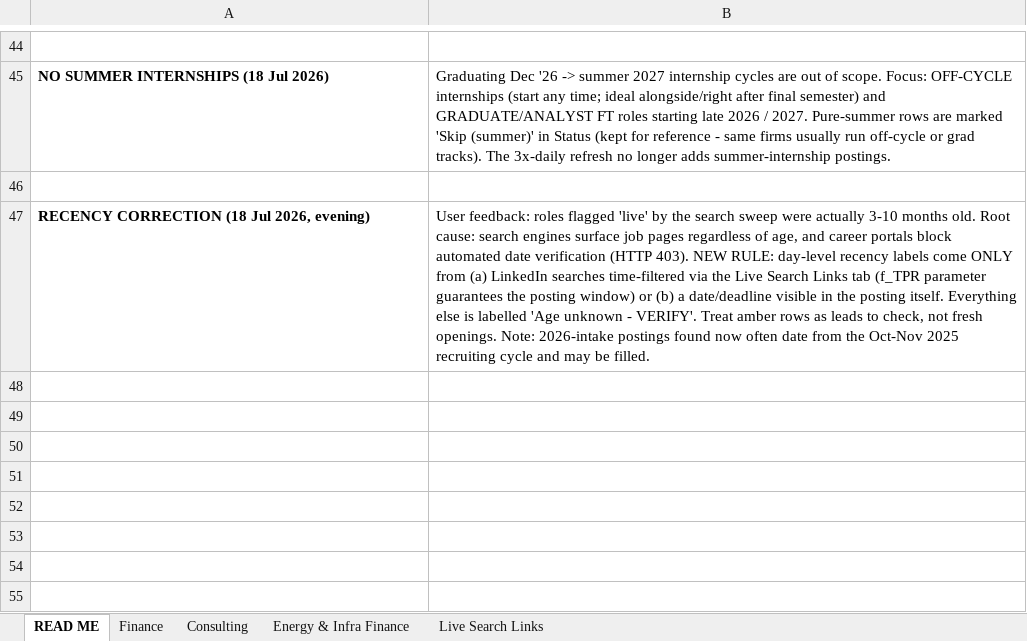
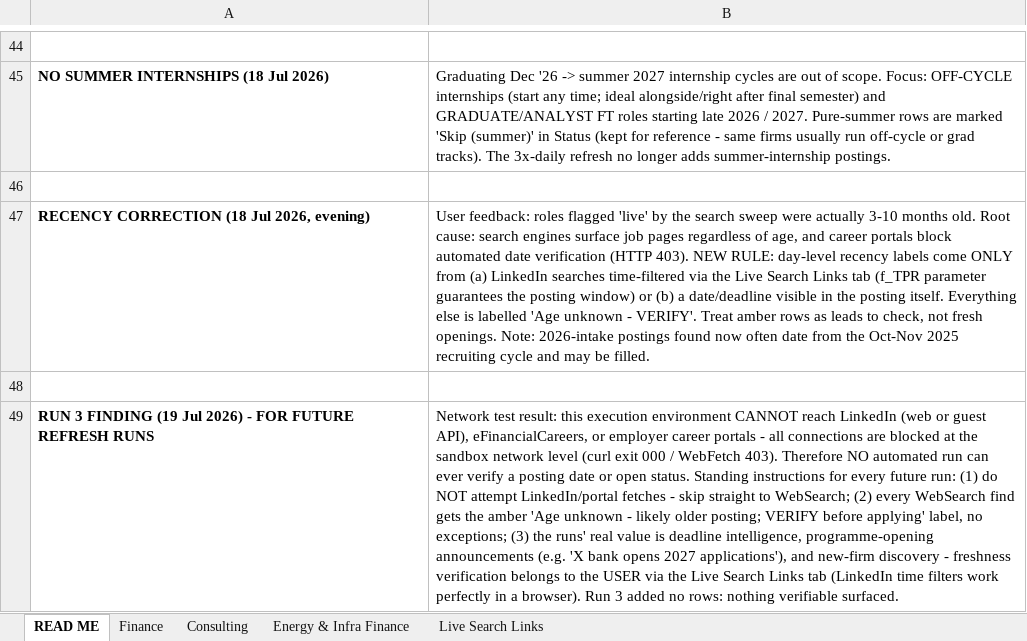
Before and after one commit to trivediji16/Job-Hunt---Finance, an Excel workbook: Finance_Consulting_Job_Tracker.xlsx, sheet READ ME, drawn as a sheet; only a part is shown, gaps mark what is left out; values as stored, in another font and other column widths than the file's, no borders; the diff names each change by its address in the sheet, - before the commit and + after, or states it on an @@ line.

```diff
--- a/Finance_Consulting_Job_Tracker.xlsx (sheet READ ME)
+++ b/Finance_Consulting_Job_Tracker.xlsx (sheet READ ME)
+row 48: (empty)
+row 49: RUN 3 FINDING (19 Jul 2026) - FOR FUTURE REFRESH RUNS | Network test result: this execution environment CANNOT reach LinkedIn (web or guest API), eFinancialCareers, or employer career portals - all connections are blocked at the sandbox network level (curl exit 000 / WebFetch 403). Therefore NO automated run can ever verify a posting date or open status. Standing instructions for every future run: (1) do NOT attempt LinkedIn/portal fetches - skip straight to WebSearch; (2) every WebSearch find gets the amber 'Age unknown - likely older posting; VERIFY before applying' label, no exceptions; (3) the runs' real value is deadline intelligence, programme-opening announcements (e.g. 'X bank opens 2027 applications'), and new-firm discovery - freshness verification belongs to the USER via the Live Search Links tab (LinkedIn time filters work perfectly in a browser). Run 3 added no rows: nothing verifiable surfaced.
```
